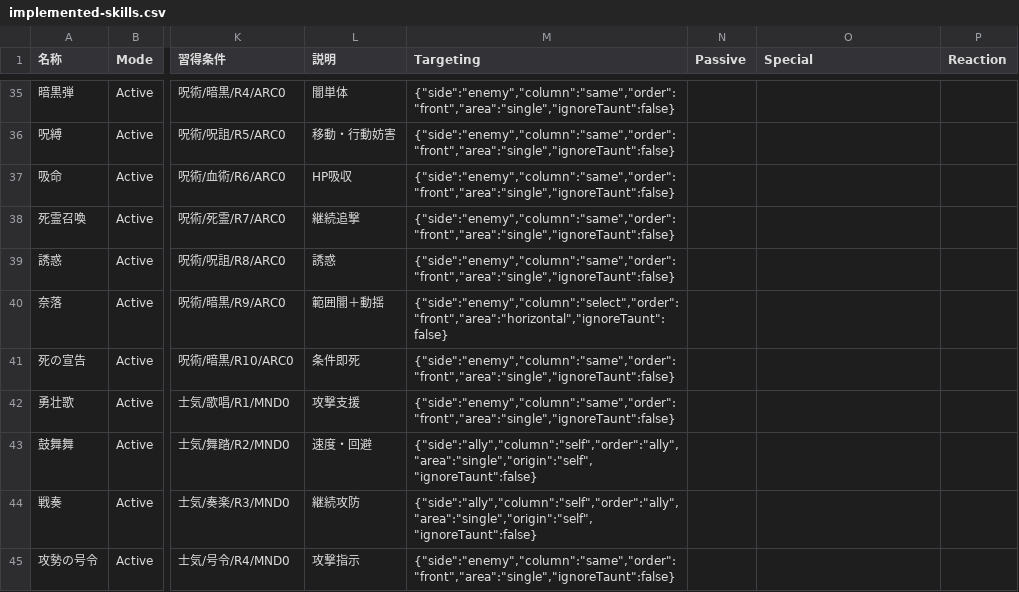
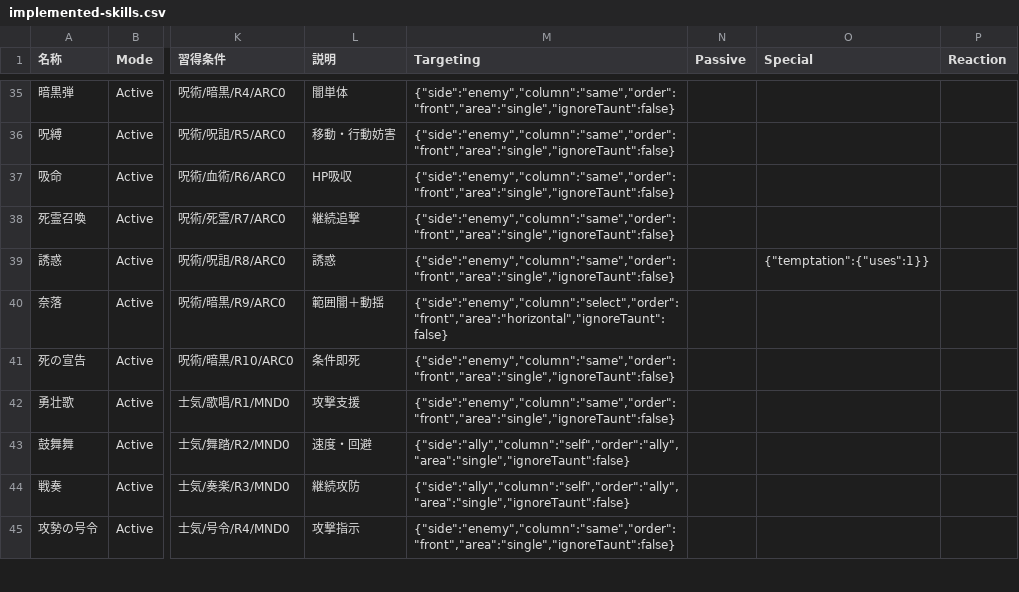
Before and after one commit to s36513723/-rpg-demo, a CSV file: spec/generated/implemented-skills.csv, drawn as a sheet; only a part is shown, gaps mark what is left out; the diff covers the shown part only; the diff names each change by its address in the sheet, - before the commit and + after, or states it on an @@ line.

```diff
--- a/spec/generated/implemented-skills.csv
+++ b/spec/generated/implemented-skills.csv
-O39 (Special): (empty)
+O39 (Special): {"temptation":{"uses":1}}
-M43:M44 (Targeting): {"side":"ally","column":"self","order":"ally","area":"single","origin":"self","ignoreTaunt":false}
+M43:M44 (Targeting): {"side":"ally","column":"self","order":"ally","area":"single","ignoreTaunt":false}
```
Also changed, not shown: 71 edited cells elsewhere in this file, 1 other file.
